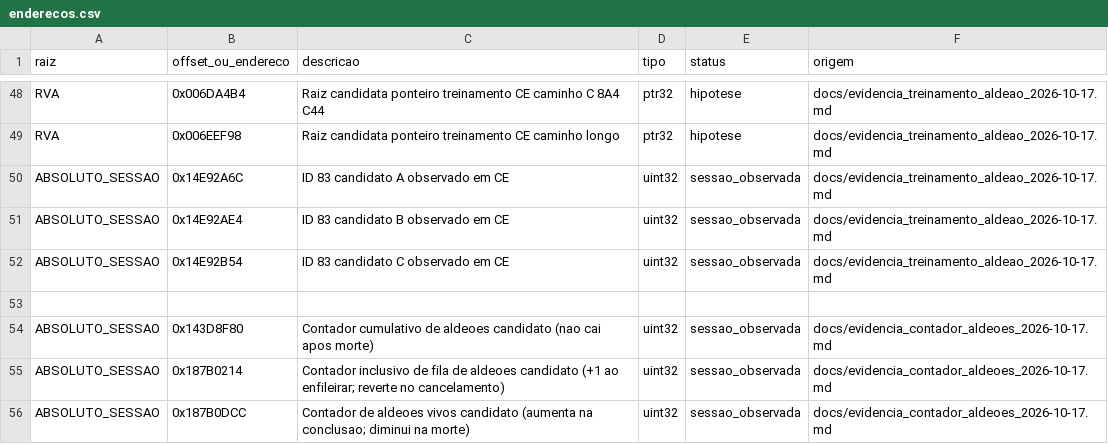
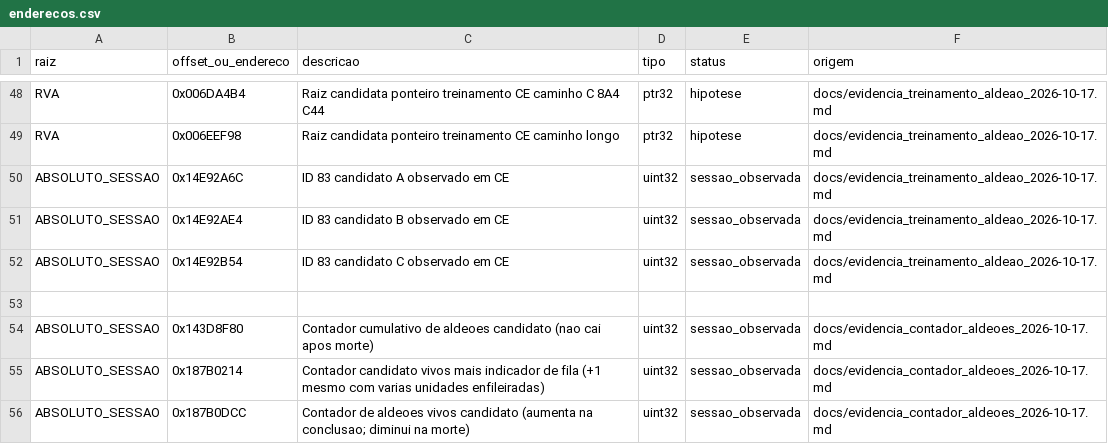
Before and after one commit to marcosvilhena87/AoE2HD.mapping, a CSV file: dados/enderecos.csv, drawn as a sheet; only a part is shown, gaps mark what is left out.

Commit message:
map: refine villager queue indicator semantics

```diff
--- a/dados/enderecos.csv
+++ b/dados/enderecos.csv
@@ -54,3 +54,3 @@ ABSOLUTO_SESSAO,0x14E92B54,ID 83 candidato C observado em CE,uint32,sessao_obser
 ABSOLUTO_SESSAO,0x143D8F80,Contador cumulativo de aldeoes candidato (nao cai apos morte),uint32,sessao_observada,docs/evidencia_contador_aldeoes_2026-10-17.md
-ABSOLUTO_SESSAO,0x187B0214,Contador inclusivo de fila de aldeoes candidato (+1 ao enfileirar; reverte no cancelamento),uint32,sessao_observada,docs/evidencia_contador_aldeoes_2026-10-17.md
+ABSOLUTO_SESSAO,0x187B0214,Contador candidato vivos mais indicador de fila (+1 mesmo com varias unidades enfileiradas),uint32,sessao_observada,docs/evidencia_contador_aldeoes_2026-10-17.md
 ABSOLUTO_SESSAO,0x187B0DCC,Contador de aldeoes vivos candidato (aumenta na conclusao; diminui na morte),uint32,sessao_observada,docs/evidencia_contador_aldeoes_2026-10-17.md
```
